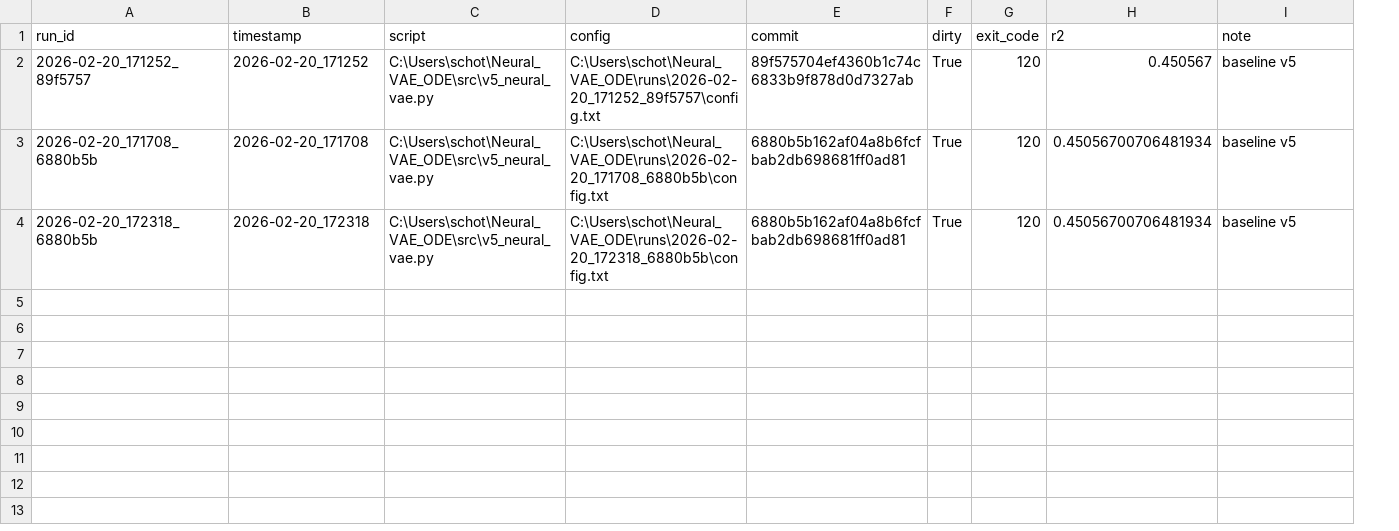
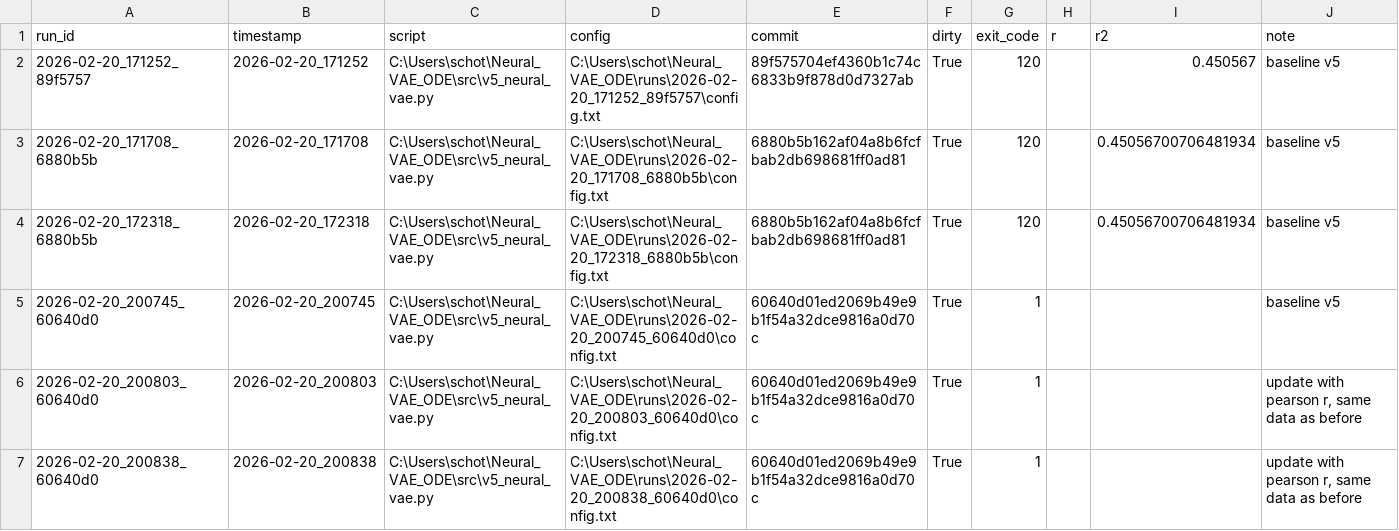
Before and after one commit to SchottdorfLab/Neural_VAE_ODE, a CSV file: runs/index.csv, drawn as a sheet; the diff names each change by its address in the sheet, - before the commit and + after, or states it on an @@ line.

Commit message:
added code for pearson r

```diff
--- a/runs/index.csv
+++ b/runs/index.csv
+column H (r), empty
+row 5: 2026-02-20_200745_60640d0 | 2026-02-20_200745 | C:\Users\schot\Neural_VAE_ODE\src\v5_neural_vae.py | C:\Users\schot\Neural_VAE_ODE\runs\2026-02-20_200745_60640d0\config.txt | 60640d01ed2069b49e9b1f54a32dce9816a0d70c | True | 1 |  |  | baseline v5
+row 6: 2026-02-20_200803_60640d0 | 2026-02-20_200803 | C:\Users\schot\Neural_VAE_ODE\src\v5_neural_vae.py | C:\Users\schot\Neural_VAE_ODE\runs\2026-02-20_200803_60640d0\config.txt | 60640d01ed2069b49e9b1f54a32dce9816a0d70c | True | 1 |  |  | update with pearson r, same data as before
+row 7: 2026-02-20_200838_60640d0 | 2026-02-20_200838 | C:\Users\schot\Neural_VAE_ODE\src\v5_neural_vae.py | C:\Users\schot\Neural_VAE_ODE\runs\2026-02-20_200838_60640d0\config.txt | 60640d01ed2069b49e9b1f54a32dce9816a0d70c | True | 1 |  |  | update with pearson r, same data as before
```
Also changed, not shown: 5 other files.
